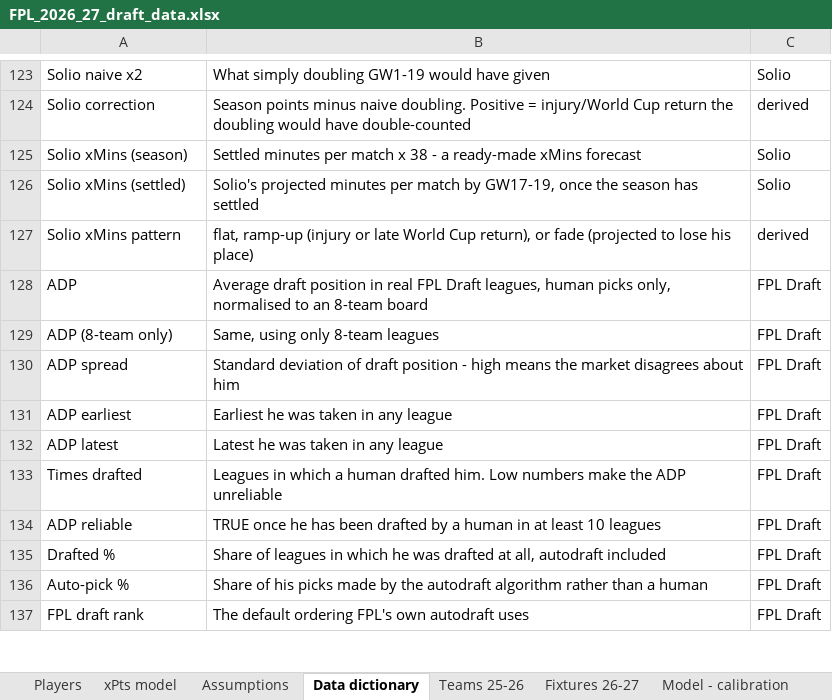
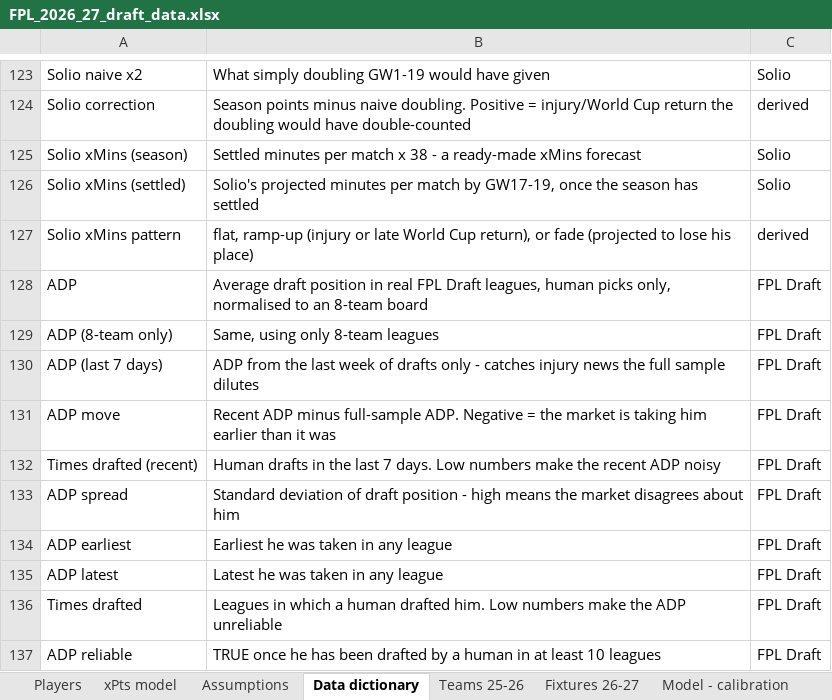
Before and after one commit to bedhody/fpl-draft-prep, an Excel workbook: output/FPL_2026_27_draft_data.xlsx, sheet Data dictionary, drawn as a sheet; only a part is shown, gaps mark what is left out; the shorter side is filled out with more unchanged rows; values as stored, in another font and other column widths than the file's, no borders; the diff names each change by its address in the sheet, - before the commit and + after, or states it on an @@ line.

```diff
--- a/output/FPL_2026_27_draft_data.xlsx (sheet Data dictionary)
+++ b/output/FPL_2026_27_draft_data.xlsx (sheet Data dictionary)
+row 130: ADP (last 7 days) | ADP from the last week of drafts only - catches injury news the full sample dilutes | FPL Draft
+row 131: ADP move | Recent ADP minus full-sample ADP. Negative = the market is taking him earlier than it was | FPL Draft
+row 132: Times drafted (recent) | Human drafts in the last 7 days. Low numbers make the recent ADP noisy | FPL Draft
```
Also changed, not shown: sheet Players, 2 other files.
